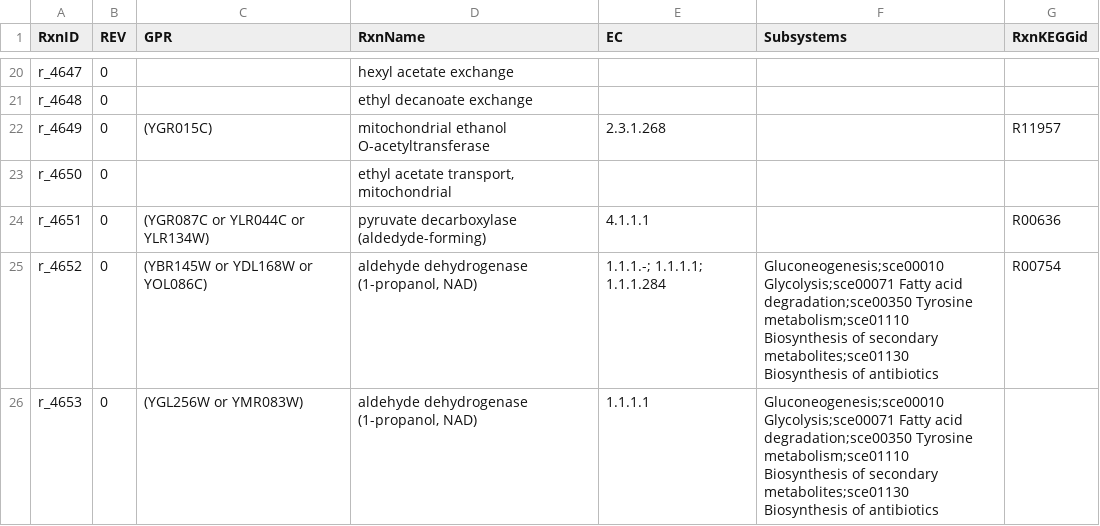
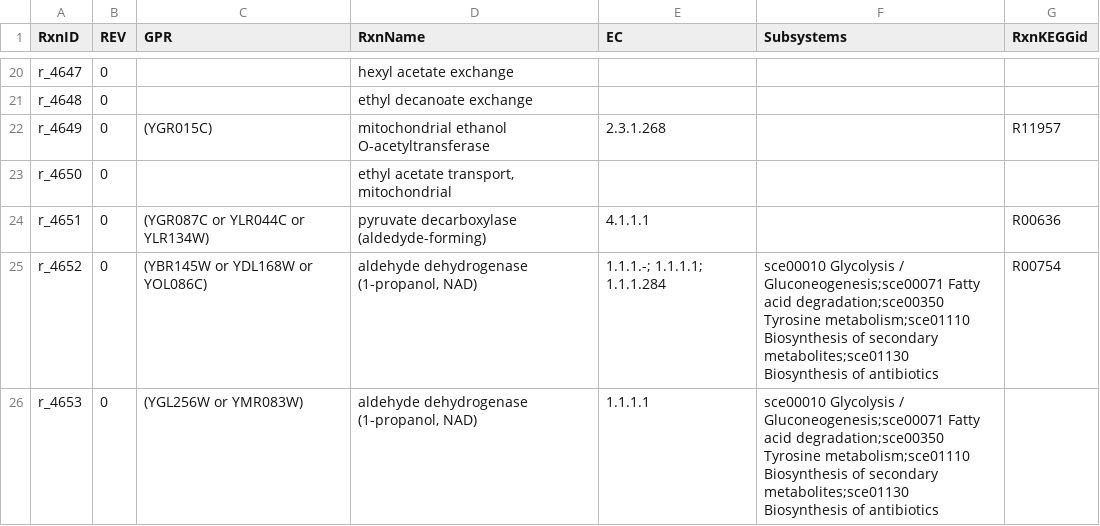
Before and after one commit to jeongsup-moon/yeast-GEM, a TSV file: ComplementaryData/modelCuration/FAEnewRxnProp.tsv, drawn as a sheet; only a part is shown, gaps mark what is left out; the diff covers the shown part only.

Commit message:
fix-rxn.annot: combine glycolysis + gluconeogenesis
both correspond to only one KEGG pathway: https://www.genome.jp/kegg-bin/show_pathway?map00010

```diff
--- a/ComplementaryData/modelCuration/FAEnewRxnProp.tsv
+++ b/ComplementaryData/modelCuration/FAEnewRxnProp.tsv
@@ -24,3 +24,3 @@ r_4650	0		ethyl acetate transport, mitochondrial
 r_4651	0	(YGR087C or YLR044C or YLR134W)	pyruvate decarboxylase (aldedyde-forming)	 4.1.1.1		R00636
-r_4652	0	(YBR145W or YDL168W or YOL086C)	aldehyde dehydrogenase (1-propanol, NAD)	1.1.1.-; 1.1.1.1; 1.1.1.284	Gluconeogenesis;sce00010  Glycolysis;sce00071  Fatty acid degradation;sce00350  Tyrosine metabolism;sce01110  Biosynthesis of secondary metabolites;sce01130  Biosynthesis of antibiotics	R00754
-r_4653	0	(YGL256W or YMR083W)	aldehyde dehydrogenase (1-propanol, NAD)	1.1.1.1	Gluconeogenesis;sce00010  Glycolysis;sce00071  Fatty acid degradation;sce00350  Tyrosine metabolism;sce01110  Biosynthesis of secondary metabolites;sce01130  Biosynthesis of antibiotics
+r_4652	0	(YBR145W or YDL168W or YOL086C)	aldehyde dehydrogenase (1-propanol, NAD)	1.1.1.-; 1.1.1.1; 1.1.1.284	sce00010  Glycolysis / Gluconeogenesis;sce00071  Fatty acid degradation;sce00350  Tyrosine metabolism;sce01110  Biosynthesis of secondary metabolites;sce01130  Biosynthesis of antibiotics	R00754
+r_4653	0	(YGL256W or YMR083W)	aldehyde dehydrogenase (1-propanol, NAD)	1.1.1.1	sce00010  Glycolysis / Gluconeogenesis;sce00071  Fatty acid degradation;sce00350  Tyrosine metabolism;sce01110  Biosynthesis of secondary metabolites;sce01130  Biosynthesis of antibiotics
```
Also changed, not shown: 8 edited cells elsewhere in this file, 3 other files.
